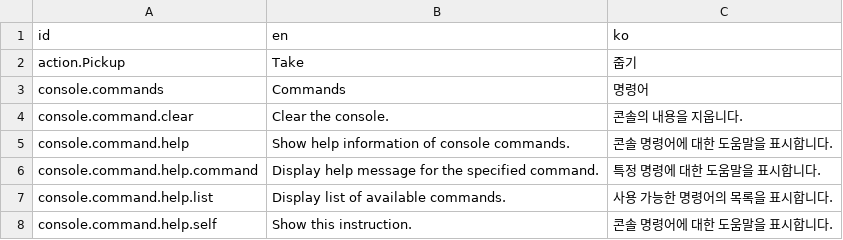
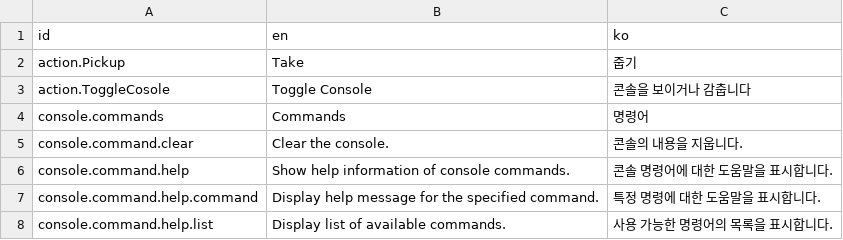
Before and after one commit to mysticfall/alleycat-godot, a CSV file: Data/I18n/Messages.csv, drawn as a sheet; only a part is shown; the shorter side is filled out with more unchanged rows; the diff names each change by its address in the sheet, - before the commit and + after, or states it on an @@ line.

Commit message:
Make it easier to create UI toggle actions

```diff
--- a/Data/I18n/Messages.csv
+++ b/Data/I18n/Messages.csv
+row 3: action.ToggleCosole | Toggle Console | 콘솔을 보이거나 감춥니다
```
Also changed, not shown: 6 other files.
